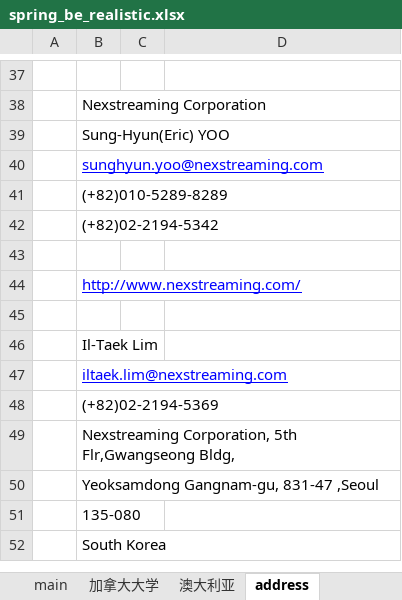
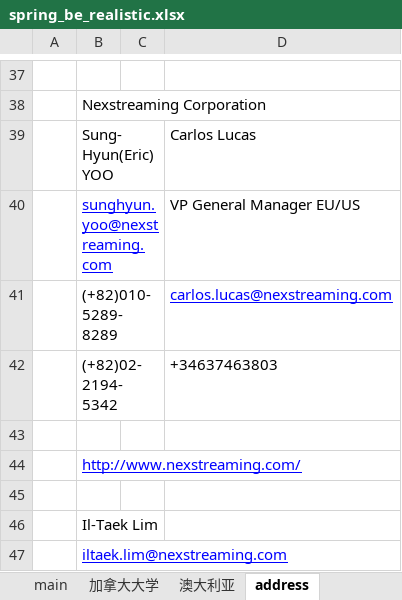
Before and after one commit to WangDequan/kimamerica, an Excel workbook: spring_be_realistic.xlsx, sheet address, drawn as a sheet; only a part is shown, gaps mark what is left out; the shorter side is filled out with more unchanged rows; values as stored, in another font and other column widths than the file's, no borders; the diff names each change by its address in the sheet, - before the commit and + after, or states it on an @@ line.

```diff
--- a/spring_be_realistic.xlsx (sheet address)
+++ b/spring_be_realistic.xlsx (sheet address)
-D39: (empty)
+D39: Carlos Lucas
-D40: (empty)
+D40: VP General Manager EU/US
-D41: (empty)
+D41: carlos.lucas@nexstreaming.com
-D42: (empty)
+D42: +34637463803
```
Also changed, not shown: sheet main, sheet 加拿大大学, 2 other files.
